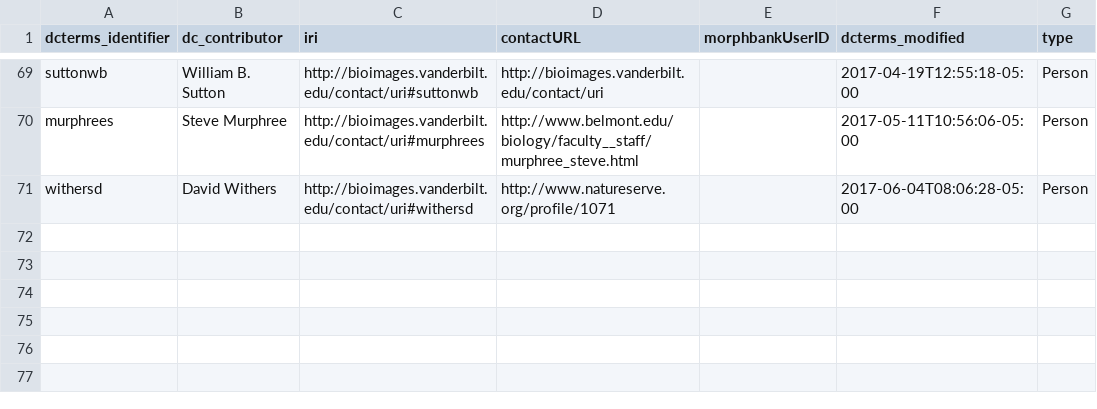
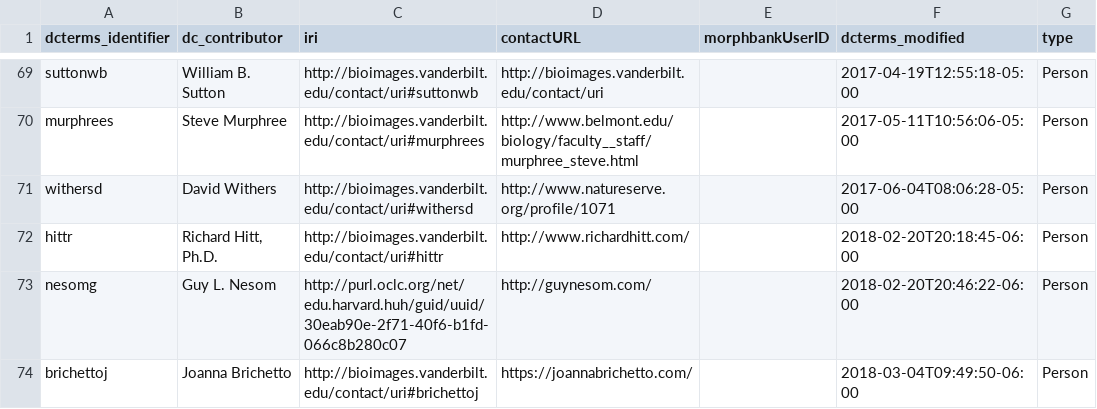
Before and after one commit to baskaufs/Bioimages, a CSV file: agents.csv, drawn as a sheet; only a part is shown, gaps mark what is left out.

Commit message:
Added Brichetto images and updated several IDs

```diff
--- a/agents.csv
+++ b/agents.csv
@@ -71 +71,4 @@ murphrees|Steve Murphree|http://bioimages.vanderbilt.edu/contact/uri#murphrees|h
 withersd|David Withers|http://bioimages.vanderbilt.edu/contact/uri#withersd|http://www.natureserve.org/profile/1071||2017-06-04T08:06:28-05:00|Person
+hittr|Richard Hitt, Ph.D.|http://bioimages.vanderbilt.edu/contact/uri#hittr|http://www.richardhitt.com/||2018-02-20T20:18:45-06:00|Person
+nesomg|Guy L. Nesom|http://purl.oclc.org/net/edu.harvard.huh/guid/uuid/30eab90e-2f71-40f6-b1fd-066c8b280c07|http://guynesom.com/||2018-02-20T20:46:22-06:00|Person
+brichettoj|Joanna Brichetto|http://bioimages.vanderbilt.edu/contact/uri#brichettoj|https://joannabrichetto.com/||2018-03-04T09:49:50-06:00|Person
```
Also changed, not shown: determinations.csv, names.csv, 2 other files.
